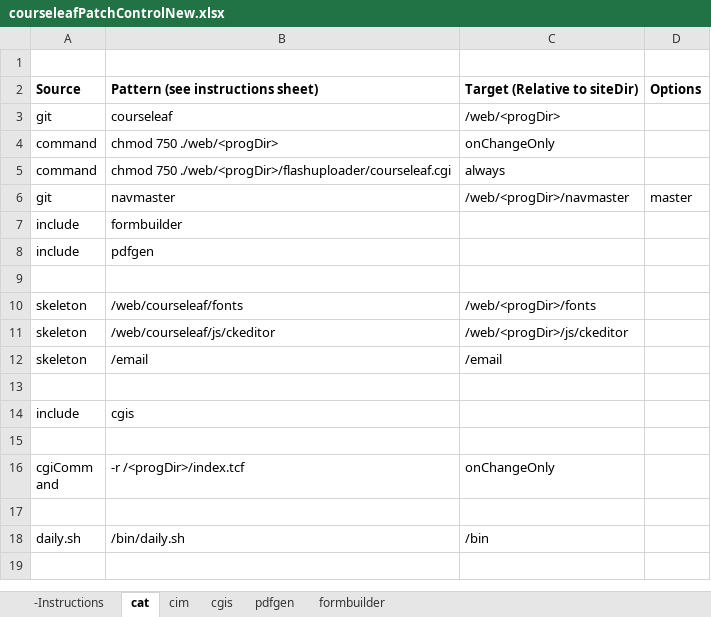
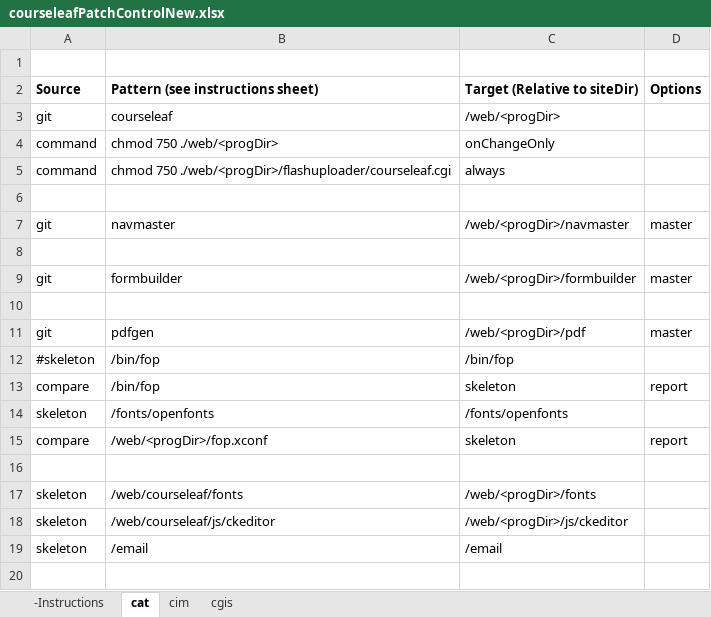
Before and after one commit to scudiero/tools, an Excel workbook: workbooks/courseleafPatchControlNew.xlsx, sheet cat, drawn as a sheet; only a part is shown; the shorter side is filled out with more unchanged rows; values as stored, in another font and other column widths than the file's, no borders; addresses are those after the commit; the diff names each change by its address in the sheet, - before the commit and + after, or states it on an @@ line.

```diff
--- a/workbooks/courseleafPatchControlNew.xlsx (sheet cat)
+++ b/workbooks/courseleafPatchControlNew.xlsx (sheet cat)
-sheet tab: pdfgen
-sheet tab: formbuilder
+row 6: (empty)
-row 8: include | formbuilder
+row 8: (empty)
+row 9: git | formbuilder | /web/<progDir>/formbuilder | master
-row 10: include | pdfgen
+row 10: (empty)
+row 11: git | pdfgen | /web/<progDir>/pdf | master
+row 12: #skeleton | /bin/fop | /bin/fop
+row 13: compare | /bin/fop | skeleton | report
+row 14: skeleton | /fonts/openfonts | /fonts/openfonts
+row 15: compare | /web/<progDir>/fop.xconf | skeleton | report
```
Also changed, not shown: sheet cim, workbooks/courseleafPatchControl.xlsx, 1 other file.
